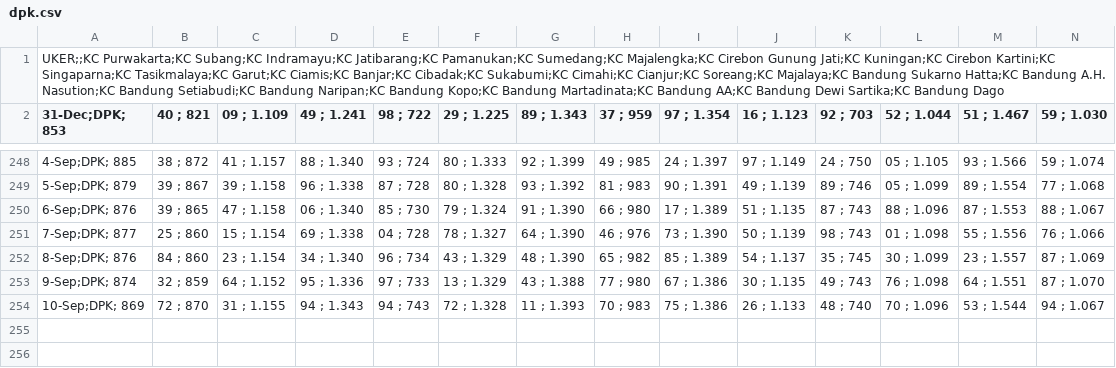
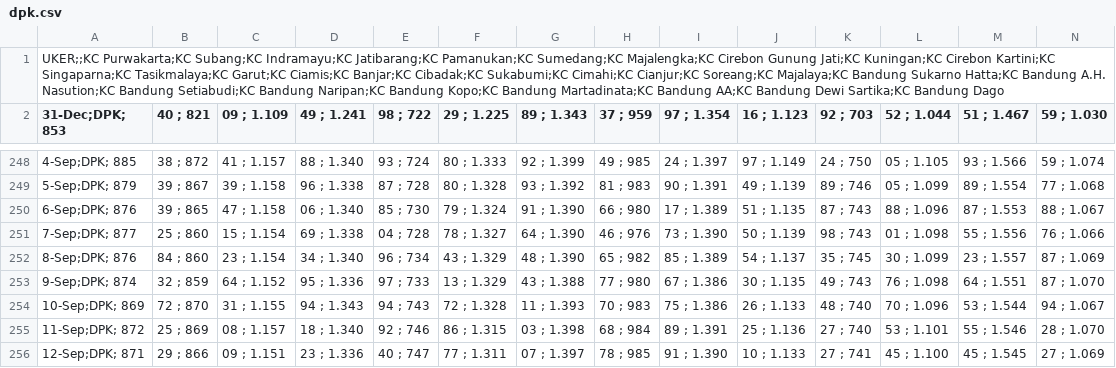
Before and after one commit to alganii14/grafik, a CSV file: csv mikro/dpk.csv, drawn as a sheet; only a part is shown, gaps mark what is left out; rows hold the shown columns only; the diff names each change by its address in the sheet, - before the commit and + after, or states it on an @@ line.

Commit message:
Update csv kcp, konsol, mikro, ritel untuk tanggal 11-12 September

```diff
--- a/csv mikro/dpk.csv
+++ b/csv mikro/dpk.csv
+row 255: 11-Sep;DPK; 872 | 25 ; 869 | 08 ; 1.157 | 18 ; 1.340 | 92 ; 746 | 86 ; 1.315 | 03 ; 1.398 | 68 ; 984 | 89 ; 1.391 | 25 ; 1.136 | 27 ; 740 | 53 ; 1.101 | 55 ; 1.546 | 28 ; 1.070
+row 256: 12-Sep;DPK; 871 | 29 ; 866 | 09 ; 1.151 | 23 ; 1.336 | 40 ; 747 | 77 ; 1.311 | 07 ; 1.397 | 78 ; 985 | 91 ; 1.390 | 10 ; 1.133 | 27 ; 741 | 45 ; 1.100 | 45 ; 1.545 | 27 ; 1.069
```
Also changed, not shown: csv kcp/casa.csv, csv kcp/dpk.csv, 17 other files.
